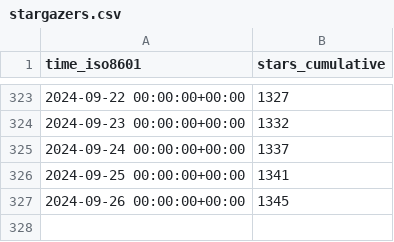
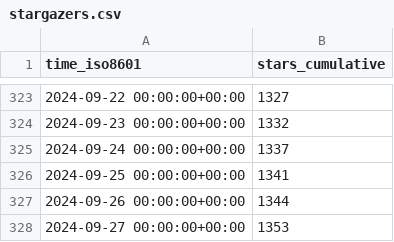
Before and after one commit to joshka/floneum, a CSV file: floneum/floneum/ghrs-data/stargazers.csv, drawn as a sheet; only a part is shown, gaps mark what is left out.

```diff
--- a/floneum/floneum/ghrs-data/stargazers.csv
+++ b/floneum/floneum/ghrs-data/stargazers.csv
@@ -326,2 +326,3 @@ time_iso8601,stars_cumulative
 2024-09-25 00:00:00+00:00,1341
-2024-09-26 00:00:00+00:00,1345
+2024-09-26 00:00:00+00:00,1344
+2024-09-27 00:00:00+00:00,1353
```
